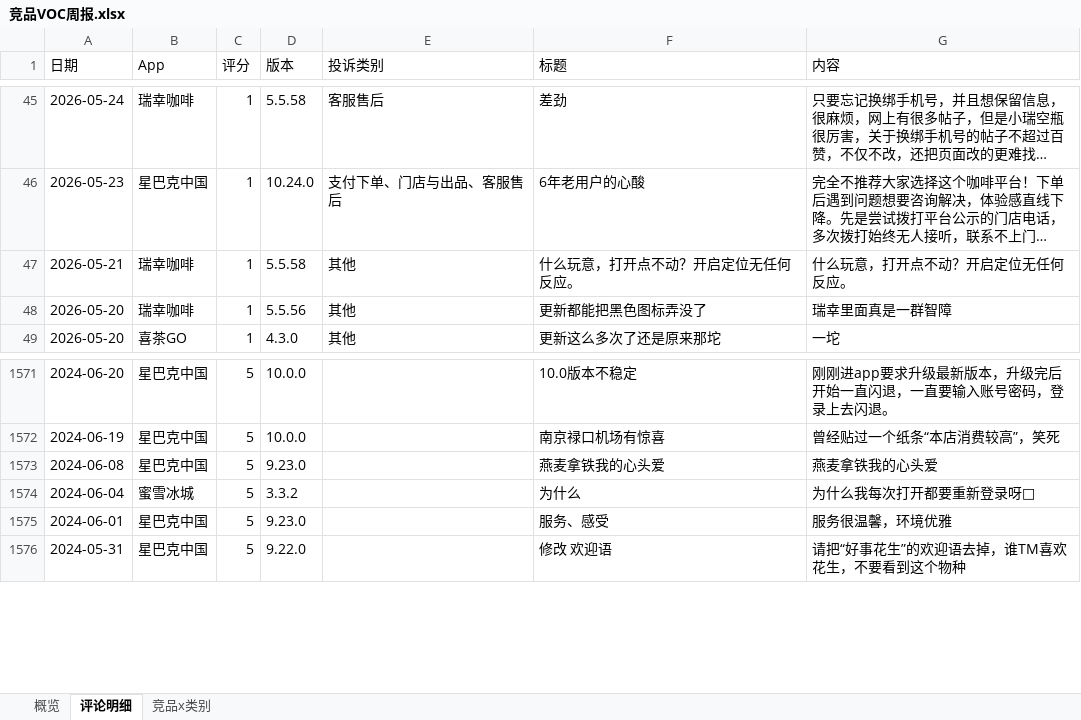
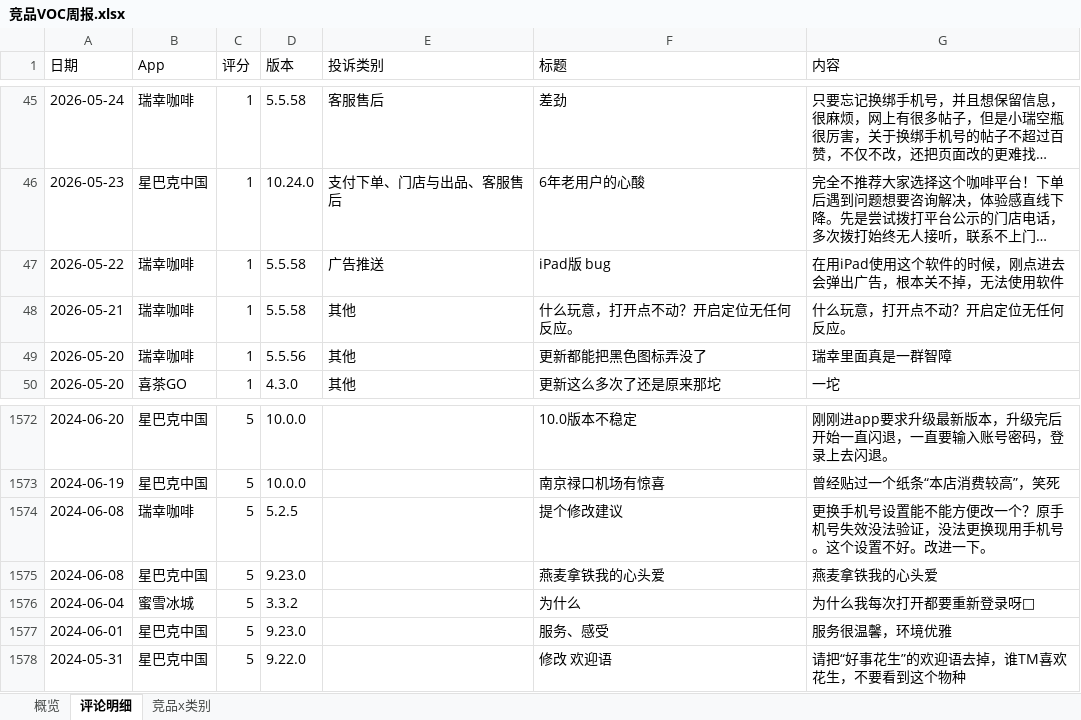
Before and after one commit to EGG-ZERO/appstore-voc-radar, an Excel workbook: reports/竞品VOC周报.xlsx, sheet 评论明细, drawn as a sheet; only a part is shown, gaps mark what is left out; long unchanged cells end in …; values as stored, in another font and other column widths than the file's, no cell formats; the diff names each change by its address in the sheet, - before the commit and + after, or states it on an @@ line.

```diff
--- a/reports/竞品VOC周报.xlsx (sheet 评论明细)
+++ b/reports/竞品VOC周报.xlsx (sheet 评论明细)
+row 47: 2026-05-22 | 瑞幸咖啡 | 1 | 5.5.58 | 广告推送 | iPad版 bug | 在用iPad使用这个软件的时候，刚点进去会弹出广告，根本关不掉，无法使用软件
+row 1574: 2024-06-08 | 瑞幸咖啡 | 5 | 5.2.5 |  | 提个修改建议 | 更换手机号设置能不能方便改一个？原手机号失效没法验证，没法更换现用手机号。这个设置不好。改进一下。
```
Also changed, not shown: sheet 概览, sheet 竞品x类别, cell formats, 4 other files.
